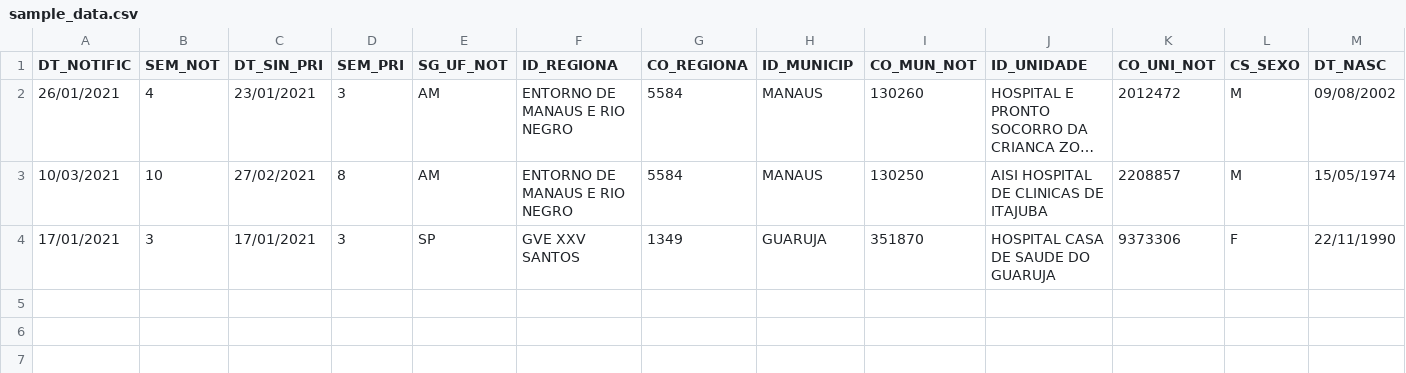
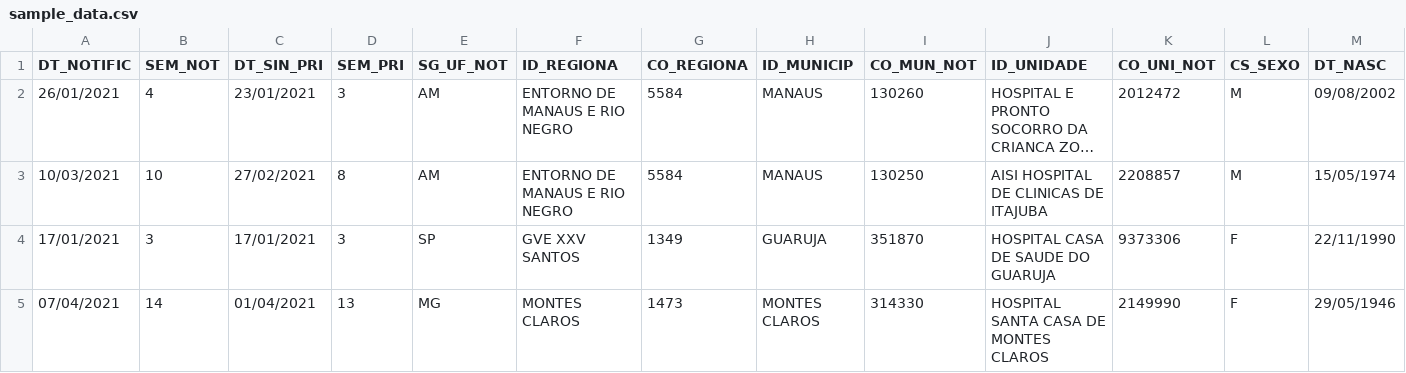
Before and after one commit to globaldothealth/list, a CSV file: ingestion/functions/parsing/brazil_manaus/sample_data.csv, drawn as a sheet; only a part is shown; long unchanged cells end in …; rows hold the shown columns only; the diff names each change by its address in the sheet, - before the commit and + after, or states it on an @@ line.

Commit message:
Changes to parser to allow parsing of data from all Brazil

```diff
--- a/ingestion/functions/parsing/brazil_manaus/sample_data.csv
+++ b/ingestion/functions/parsing/brazil_manaus/sample_data.csv
+row 5: 07/04/2021 | 14 | 01/04/2021 | 13 | MG | MONTES CLAROS | 1473 | MONTES CLAROS | 314330 | HOSPITAL SANTA CASA DE MONTES CLAROS | 2149990 | F | 29/05/1946
```
Also changed, not shown: 3 other files.
